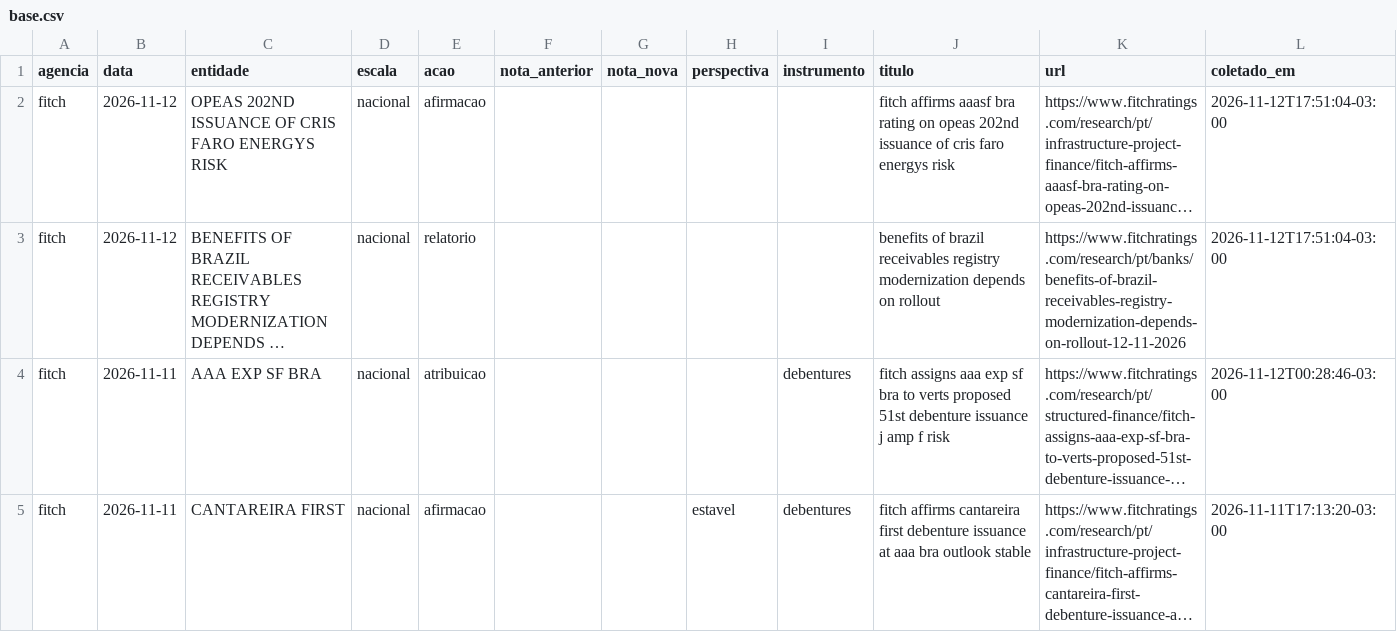
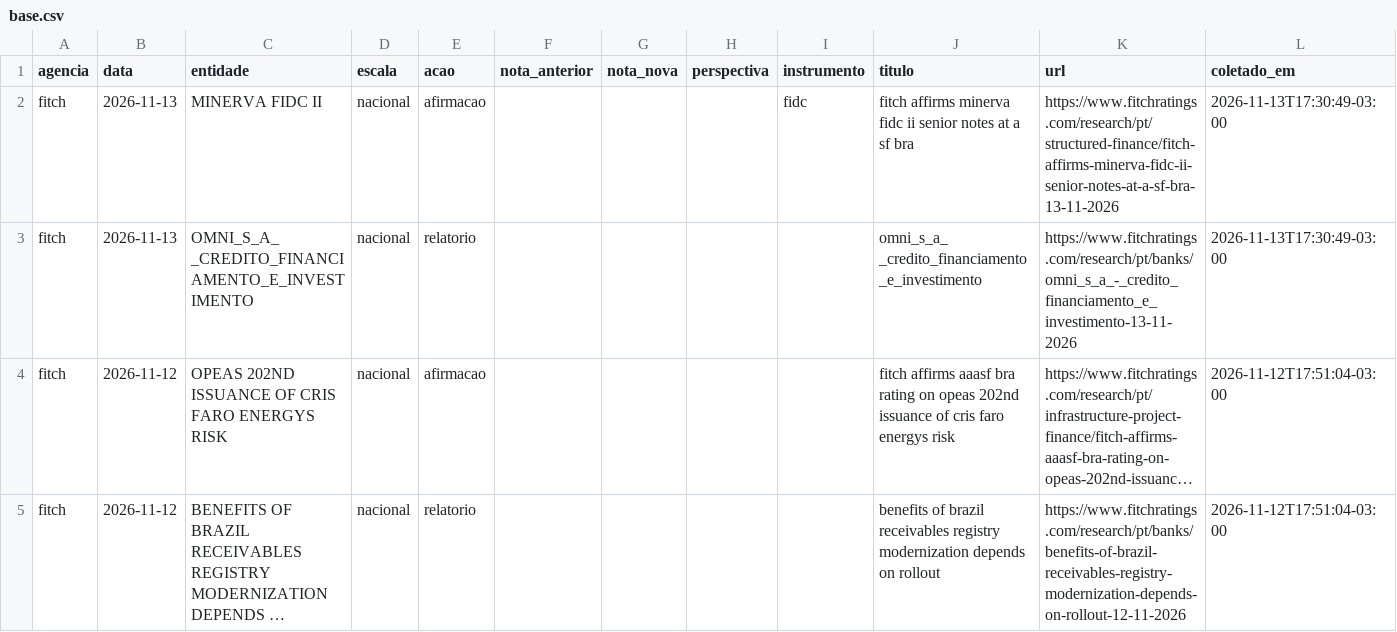
Before and after one commit to rodoso-mcamargo/originacao, a CSV file: dados/ratings_agencias/base.csv, drawn as a sheet; only a part is shown; the shorter side is filled out with more unchanged rows; long unchanged cells end in …; the diff names each change by its address in the sheet, - before the commit and + after, or states it on an @@ line.

```diff
--- a/dados/ratings_agencias/base.csv
+++ b/dados/ratings_agencias/base.csv
+row 2: fitch | 2026-11-13 | MINERVA FIDC II | nacional | afirmacao |  |  |  | fidc | fitch affirms minerva fidc ii senior notes at a sf bra | https://www.fitchratings.com/research/pt/structured-finance/fitch-affirms-minerva-fidc-ii-senior-notes-at-a-sf-bra-13-11-2026 | 2026-11-13T17:30:49-03:00
+row 3: fitch | 2026-11-13 | OMNI_S_A_ _CREDITO_FINANCIAMENTO_E_INVESTIMENTO | nacional | relatorio |  |  |  |  | omni_s_a_ _credito_financiamento_e_investimento | https://www.fitchratings.com/research/pt/banks/omni_s_a_-_credito_financiamento_e_investimento-13-11-2026 | 2026-11-13T17:30:49-03:00
```
Also changed, not shown: dados/ratings_agencias/universo.csv, 2 other files.
